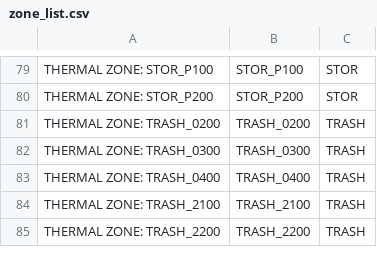
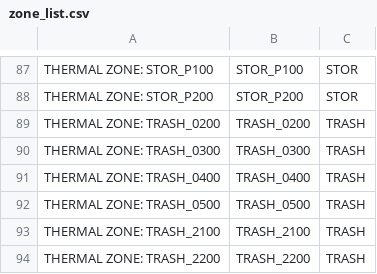
Before and after one commit to imeru/1300_NE, a CSV file: 02_seed/zone_list.csv, drawn as a sheet; only a part is shown, gaps mark what is left out; the diff covers the shown part only.

Commit message:
Add Thermostat
setpoint temp
change zone name

```diff
--- a/02_seed/zone_list.csv
+++ b/02_seed/zone_list.csv
@@ -83,0 +92 @@ THERMAL ZONE: TRASH_0400,TRASH_0400,TRASH
+THERMAL ZONE: TRASH_0500, TRASH_0500, TRASH
```
Also changed, not shown: 27 added rows, 1 removed row and 37 edited cells elsewhere in this file, 1 other file.
